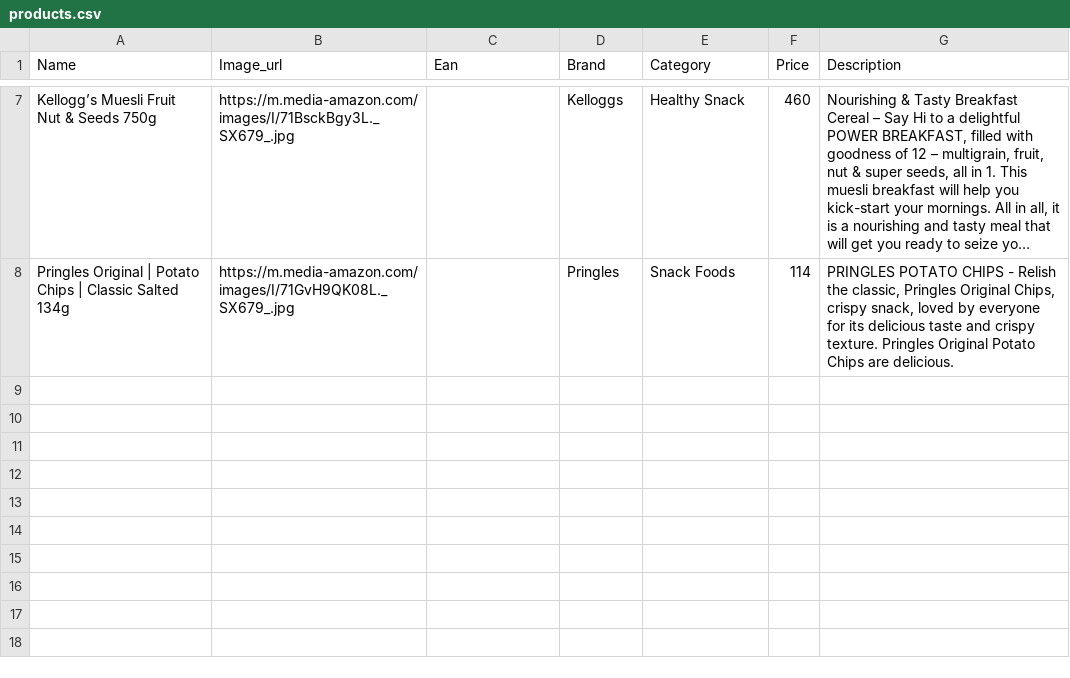
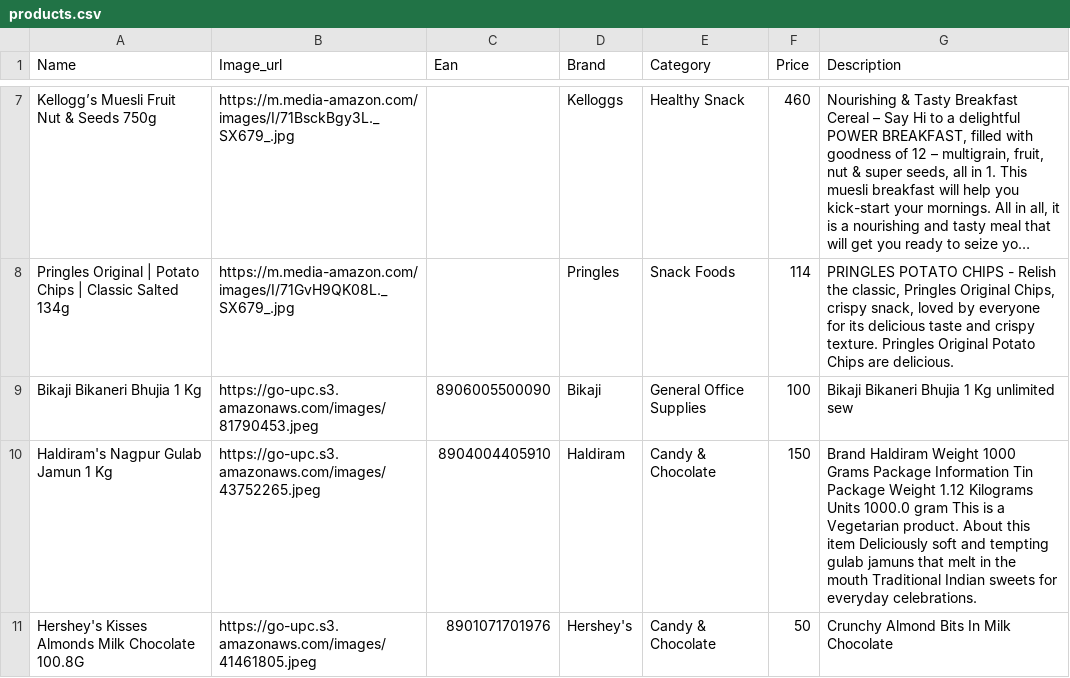
Before and after one commit to shantanu1905/Catalog_digitization, a CSV file: setup_files/products.csv, drawn as a sheet; only a part is shown, gaps mark what is left out; long unchanged cells end in …; the diff covers the shown part only; the diff names each change by its address in the sheet, - before the commit and + after, or states it on an @@ line.

```diff
--- a/setup_files/products.csv
+++ b/setup_files/products.csv
+row 9: Bikaji Bikaneri Bhujia 1 Kg | https://go-upc.s3.amazonaws.com/images/81790453.jpeg | 8906005500090 | Bikaji | General Office Supplies | 100 | Bikaji Bikaneri Bhujia 1 Kg unlimited sew
+row 10: Haldiram's Nagpur Gulab Jamun 1 Kg | https://go-upc.s3.amazonaws.com/images/43752265.jpeg | 8904004405910 | Haldiram | Candy & Chocolate | 150 | Brand Haldiram Weight 1000 Grams Package Information Tin Package Weight 1.12 Kilograms Units 1000.0 gram This is a Vegetarian product. About this item Deliciously soft and tempting gulab jamuns that melt in the mouth Traditional Indian sweets for everyday celebrations.
+row 11: Hershey's Kisses Almonds Milk Chocolate 100.8G | https://go-upc.s3.amazonaws.com/images/41461805.jpeg | 8901071701976 | Hershey's | Candy & Chocolate | 50 | Crunchy Almond Bits In Milk Chocolate
```
Also changed, not shown: 8 added rows elsewhere in this file, 5 other files.
